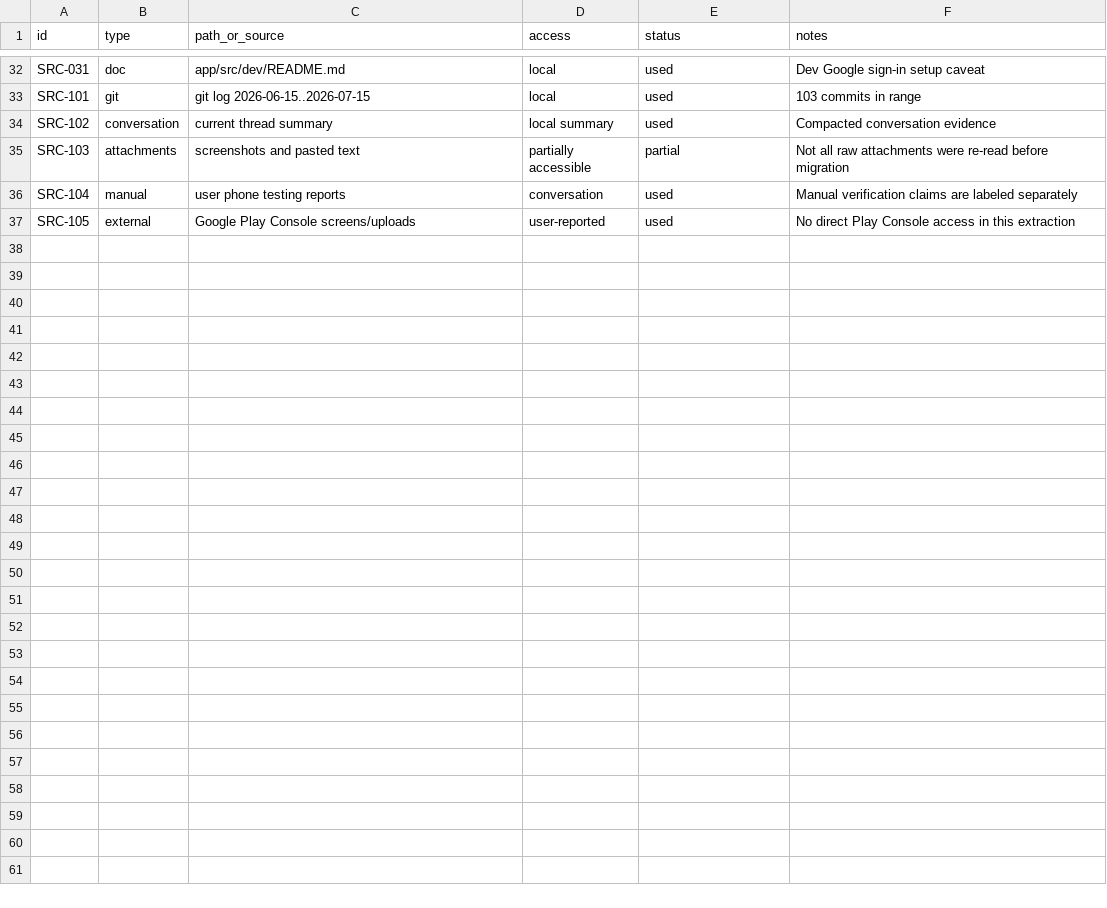
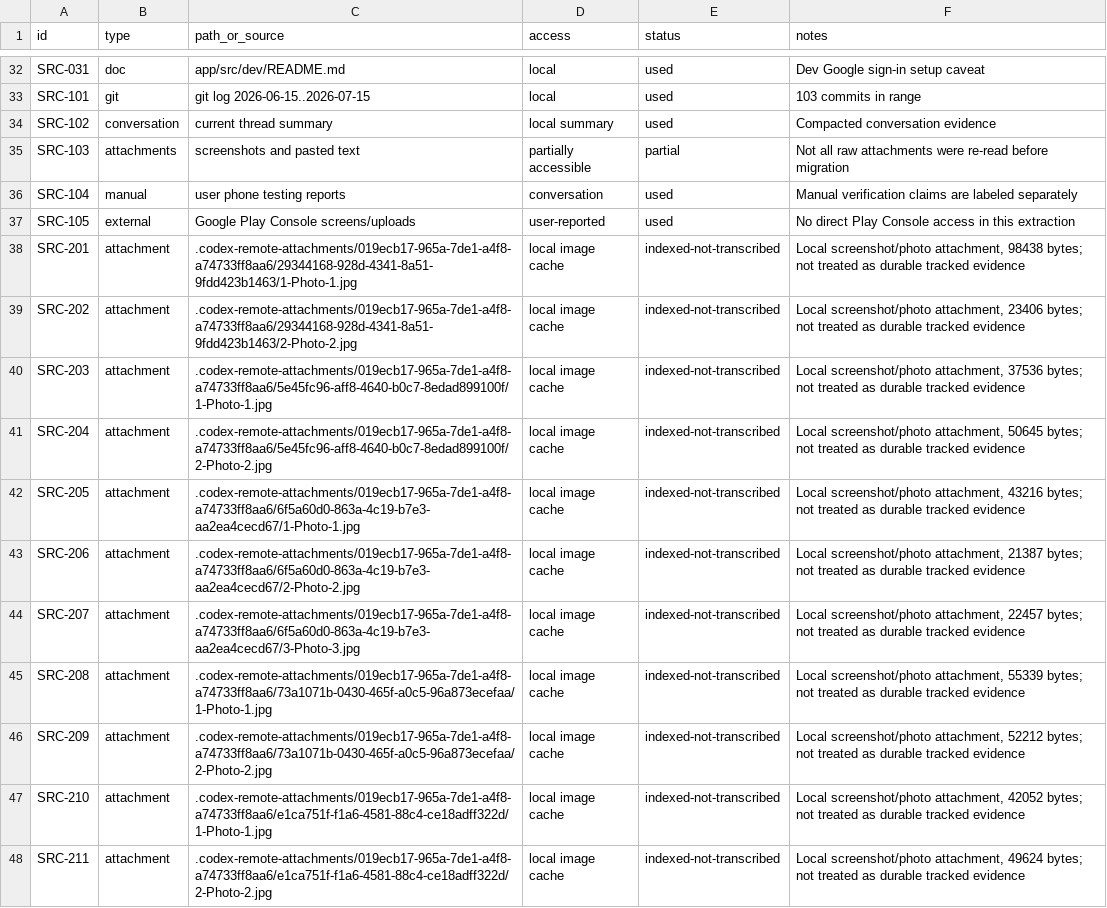
Before and after one commit to Avinashr999/Fynlo, a CSV file: knowledge-migration-2026-07-15/10_SOURCE_INDEX.csv, drawn as a sheet; only a part is shown, gaps mark what is left out.

```diff
--- a/knowledge-migration-2026-07-15/10_SOURCE_INDEX.csv
+++ b/knowledge-migration-2026-07-15/10_SOURCE_INDEX.csv
@@ -37 +37,12 @@ SRC-104,manual,user phone testing reports,conversation,used,Manual verification
 SRC-105,external,Google Play Console screens/uploads,user-reported,used,No direct Play Console access in this extraction
+SRC-201,attachment,.codex-remote-attachments/019ecb17-965a-7de1-a4f8-a74733ff8aa6/29344168-928d-4341-8a51-9fdd423b1463/1-Photo-1.jpg,local image cache,indexed-not-transcribed,"Local screenshot/photo attachment, 98438 bytes; not treated as durable tracked evidence"
+SRC-202,attachment,.codex-remote-attachments/019ecb17-965a-7de1-a4f8-a74733ff8aa6/29344168-928d-4341-8a51-9fdd423b1463/2-Photo-2.jpg,local image cache,indexed-not-transcribed,"Local screenshot/photo attachment, 23406 bytes; not treated as durable tracked evidence"
+SRC-203,attachment,.codex-remote-attachments/019ecb17-965a-7de1-a4f8-a74733ff8aa6/5e45fc96-aff8-4640-b0c7-8edad899100f/1-Photo-1.jpg,local image cache,indexed-not-transcribed,"Local screenshot/photo attachment, 37536 bytes; not treated as durable tracked evidence"
+SRC-204,attachment,.codex-remote-attachments/019ecb17-965a-7de1-a4f8-a74733ff8aa6/5e45fc96-aff8-4640-b0c7-8edad899100f/2-Photo-2.jpg,local image cache,indexed-not-transcribed,"Local screenshot/photo attachment, 50645 bytes; not treated as durable tracked evidence"
+SRC-205,attachment,.codex-remote-attachments/019ecb17-965a-7de1-a4f8-a74733ff8aa6/6f5a60d0-863a-4c19-b7e3-aa2ea4cecd67/1-Photo-1.jpg,local image cache,indexed-not-transcribed,"Local screenshot/photo attachment, 43216 bytes; not treated as durable tracked evidence"
+SRC-206,attachment,.codex-remote-attachments/019ecb17-965a-7de1-a4f8-a74733ff8aa6/6f5a60d0-863a-4c19-b7e3-aa2ea4cecd67/2-Photo-2.jpg,local image cache,indexed-not-transcribed,"Local screenshot/photo attachment, 21387 bytes; not treated as durable tracked evidence"
+SRC-207,attachment,.codex-remote-attachments/019ecb17-965a-7de1-a4f8-a74733ff8aa6/6f5a60d0-863a-4c19-b7e3-aa2ea4cecd67/3-Photo-3.jpg,local image cache,indexed-not-transcribed,"Local screenshot/photo attachment, 22457 bytes; not treated as durable tracked evidence"
+SRC-208,attachment,.codex-remote-attachments/019ecb17-965a-7de1-a4f8-a74733ff8aa6/73a1071b-0430-465f-a0c5-96a873ecefaa/1-Photo-1.jpg,local image cache,indexed-not-transcribed,"Local screenshot/photo attachment, 55339 bytes; not treated as durable tracked evidence"
+SRC-209,attachment,.codex-remote-attachments/019ecb17-965a-7de1-a4f8-a74733ff8aa6/73a1071b-0430-465f-a0c5-96a873ecefaa/2-Photo-2.jpg,local image cache,indexed-not-transcribed,"Local screenshot/photo attachment, 52212 bytes; not treated as durable tracked evidence"
+SRC-210,attachment,.codex-remote-attachments/019ecb17-965a-7de1-a4f8-a74733ff8aa6/e1ca751f-f1a6-4581-88c4-ce18adff322d/1-Photo-1.jpg,local image cache,indexed-not-transcribed,"Local screenshot/photo attachment, 42052 bytes; not treated as durable tracked evidence"
+SRC-211,attachment,.codex-remote-attachments/019ecb17-965a-7de1-a4f8-a74733ff8aa6/e1ca751f-f1a6-4581-88c4-ce18adff322d/2-Photo-2.jpg,local image cache,indexed-not-transcribed,"Local screenshot/photo attachment, 49624 bytes; not treated as durable tracked evidence"
```
Also changed, not shown: 26 other files.
